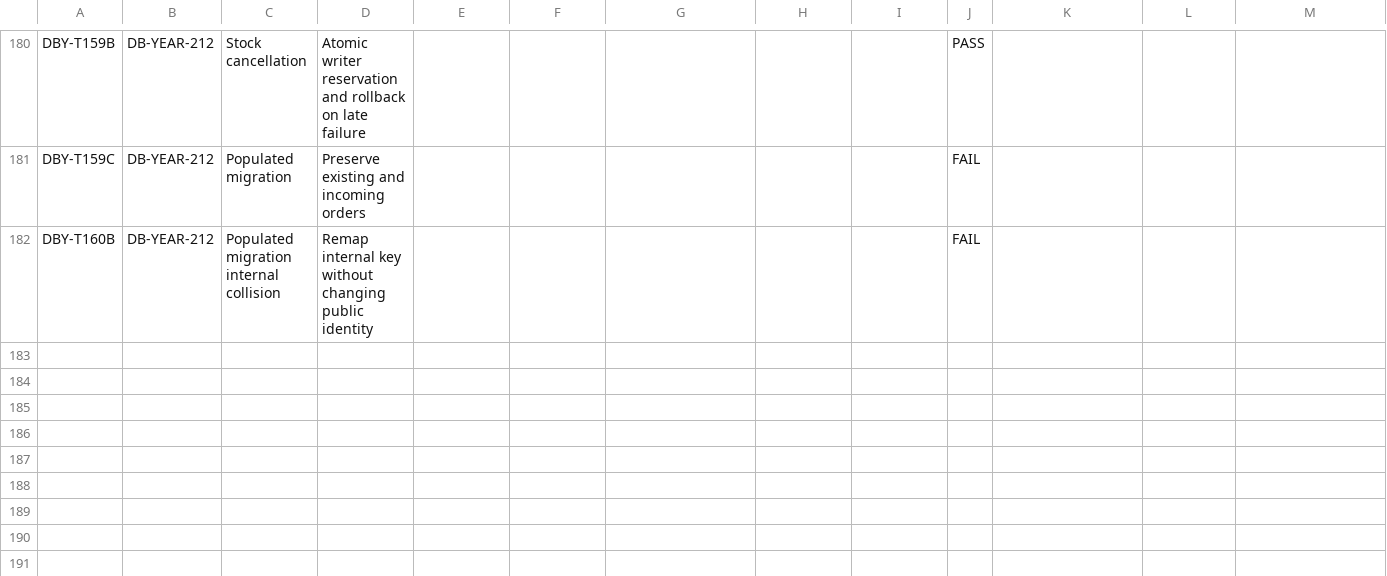
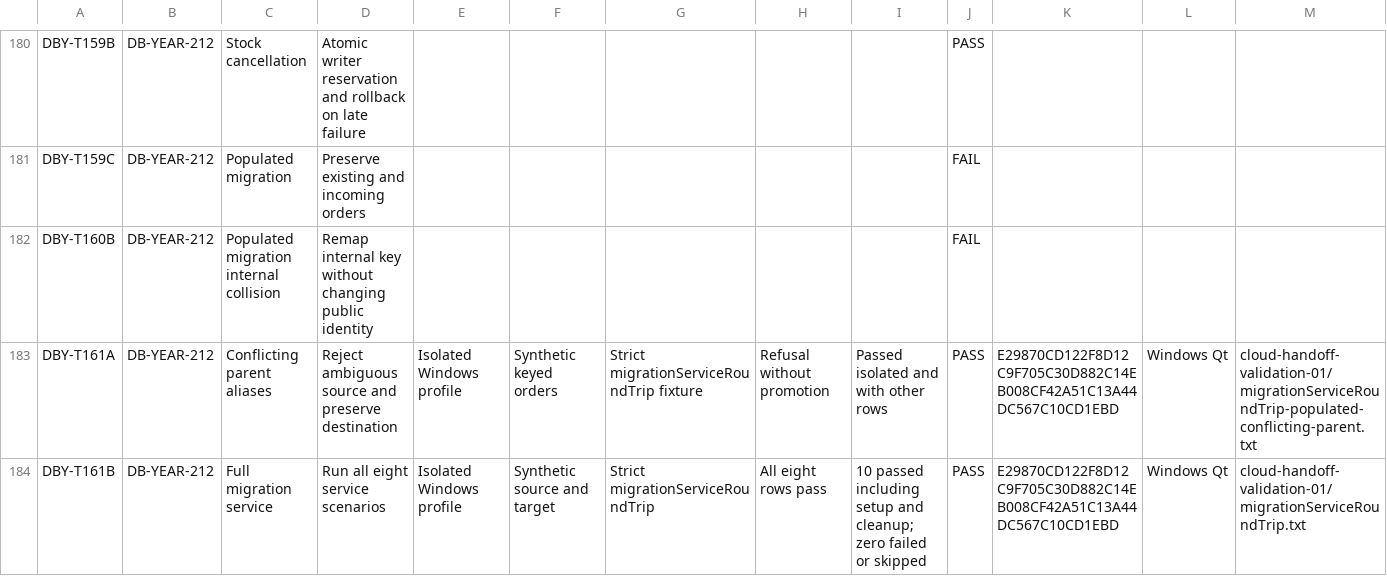
Before and after one commit to nikolaypishchik-cloud/CarServicePointG, a CSV file: docs/reliability/MATRIX.csv, drawn as a sheet; only a part is shown, gaps mark what is left out; rows hold the shown columns only; the diff names each change by its address in the sheet, - before the commit and + after, or states it on an @@ line.

Commit message:
Record passing Windows checks for all eight migration scenarios

```diff
--- a/docs/reliability/MATRIX.csv
+++ b/docs/reliability/MATRIX.csv
+row 183: DBY-T161A | DB-YEAR-212 | Conflicting parent aliases | Reject ambiguous source and preserve destination | Isolated Windows profile | Synthetic keyed orders | Strict migrationServiceRoundTrip fixture | Refusal without promotion | Passed isolated and with other rows | PASS | E29870CD122F8D12C9F705C30D882C14EB008CF42A51C13A44DC567C10CD1EBD | Windows Qt | cloud-handoff-validation-01/migrationServiceRoundTrip-populated-conflicting-parent.txt
+row 184: DBY-T161B | DB-YEAR-212 | Full migration service | Run all eight service scenarios | Isolated Windows profile | Synthetic source and target | Strict migrationServiceRoundTrip | All eight rows pass | 10 passed including setup and cleanup; zero failed or skipped | PASS | E29870CD122F8D12C9F705C30D882C14EB008CF42A51C13A44DC567C10CD1EBD | Windows Qt | cloud-handoff-validation-01/migrationServiceRoundTrip.txt
```
Also changed, not shown: 3 other files.
